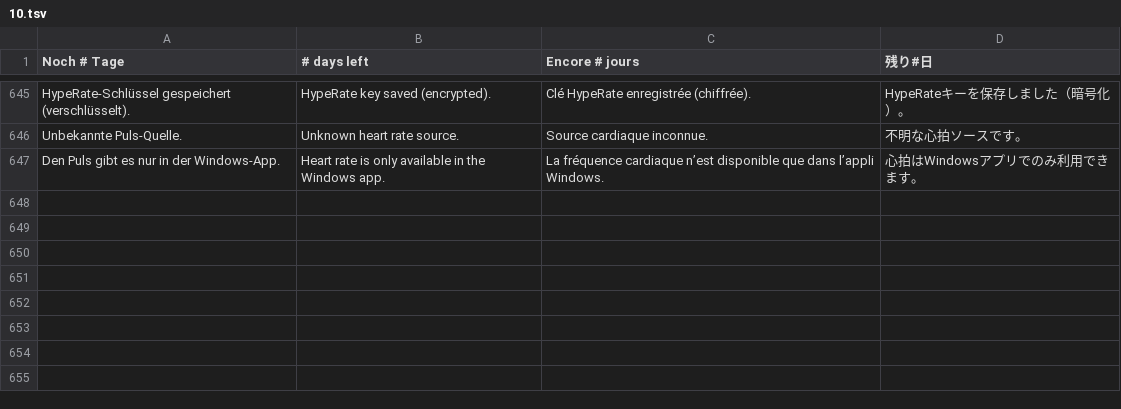
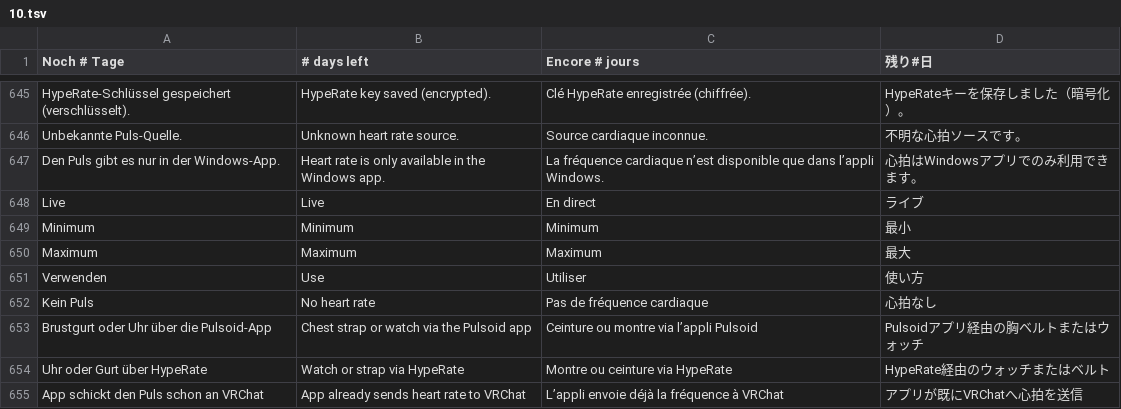
Before and after one commit to GhostNode-Ki-Developmentt/vrc_nexus, a TSV file: apps/vrc-nexus/renderer/i18n/10.tsv, drawn as a sheet; only a part is shown, gaps mark what is left out.

```diff
--- a/apps/vrc-nexus/renderer/i18n/10.tsv
+++ b/apps/vrc-nexus/renderer/i18n/10.tsv
@@ -647 +647,9 @@ Unbekannte Puls-Quelle.	Unknown heart rate source.	Source cardiaque inconnue.
 Den Puls gibt es nur in der Windows-App.	Heart rate is only available in the Windows app.	La fréquence cardiaque n’est disponible que dans l’appli Windows.	心拍はWindowsアプリでのみ利用できます。
+Live	Live	En direct	ライブ
+Minimum	Minimum	Minimum	最小
+Maximum	Maximum	Maximum	最大
+Verwenden	Use	Utiliser	使い方
+Kein Puls	No heart rate	Pas de fréquence cardiaque	心拍なし
+Brustgurt oder Uhr über die Pulsoid-App	Chest strap or watch via the Pulsoid app	Ceinture ou montre via l’appli Pulsoid	Pulsoidアプリ経由の胸ベルトまたはウォッチ
+Uhr oder Gurt über HypeRate	Watch or strap via HypeRate	Montre ou ceinture via HypeRate	HypeRate経由のウォッチまたはベルト
+App schickt den Puls schon an VRChat	App already sends heart rate to VRChat	L’appli envoie déjà la fréquence à VRChat	アプリが既にVRChatへ心拍を送信
```
Also changed, not shown: 5 other files.
